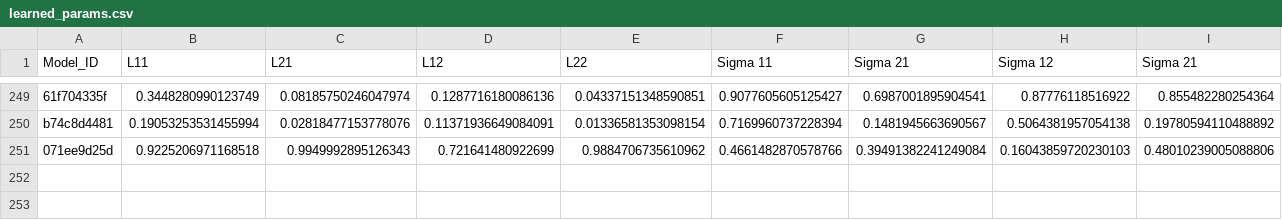
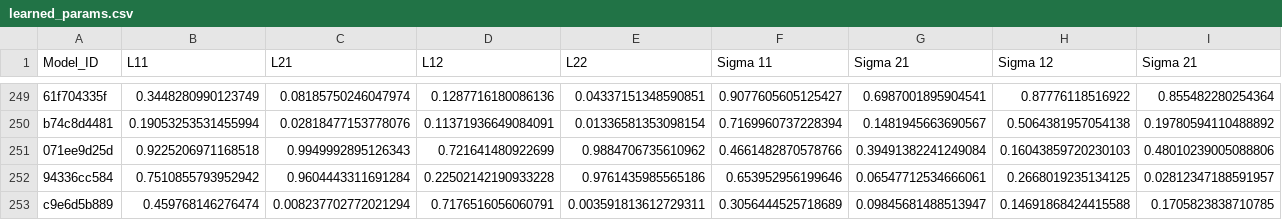
Before and after one commit to yamacisik/gated_kernel_tpp, a CSV file: learned_params.csv, drawn as a sheet; only a part is shown, gaps mark what is left out; rows hold the shown columns only; the diff names each change by its address in the sheet, - before the commit and + after, or states it on an @@ line.

```diff
--- a/learned_params.csv
+++ b/learned_params.csv
+row 252: 94336cc584 | 0.7510855793952942 | 0.9604443311691284 | 0.22502142190933228 | 0.9761435985565186 | 0.653952956199646 | 0.06547712534666061 | 0.2668019235134125 | 0.02812347188591957
+row 253: c9e6d5b889 | 0.459768146276474 | 0.008237702772021294 | 0.7176516056060791 | 0.003591813612729311 | 0.3056444525718689 | 0.09845681488513947 | 0.14691868424415588 | 0.1705823838710785
```
Also changed, not shown: results.csv.
